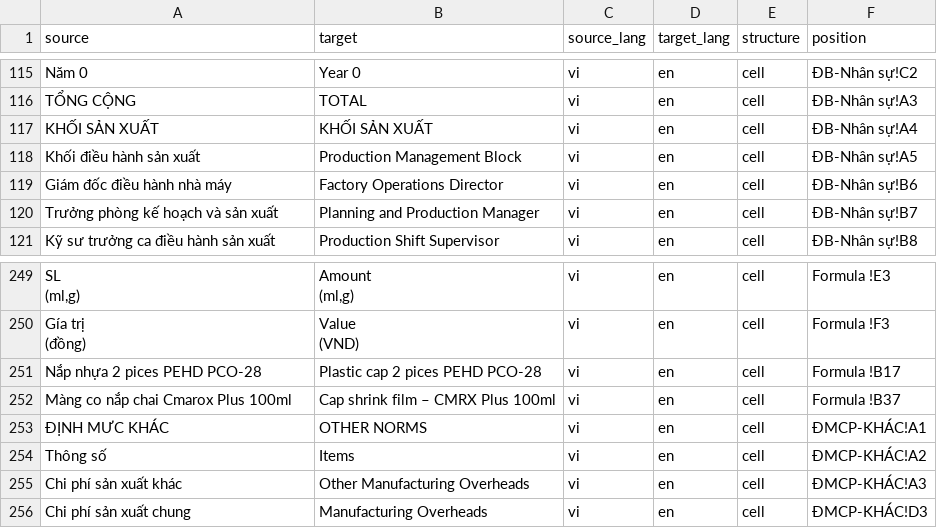
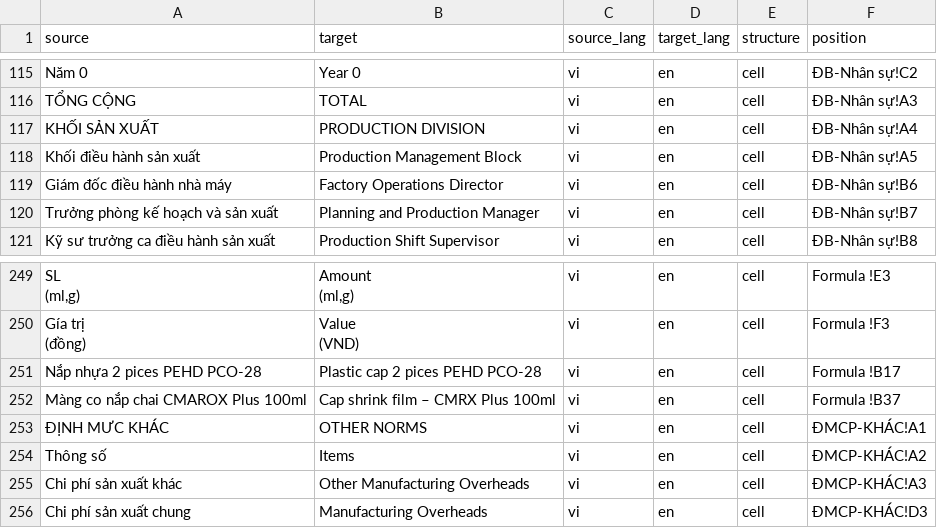
Before and after one commit to umbalaconmeogia/ai-doc-trans, a CSV file: docs/sample/translated.csv, drawn as a sheet; only a part is shown, gaps mark what is left out; the diff covers the shown part only; the diff names each change by its address in the sheet, - before the commit and + after, or states it on an @@ line.

```diff
--- a/docs/sample/translated.csv
+++ b/docs/sample/translated.csv
-B117 (target): KHỐI SẢN XUẤT
+B117 (target): PRODUCTION DIVISION
-A252 (source): Màng co nắp chai Cmarox Plus 100ml
+A252 (source): Màng co nắp chai CMAROX Plus 100ml
```
Also changed, not shown: 37 edited cells elsewhere in this file.
